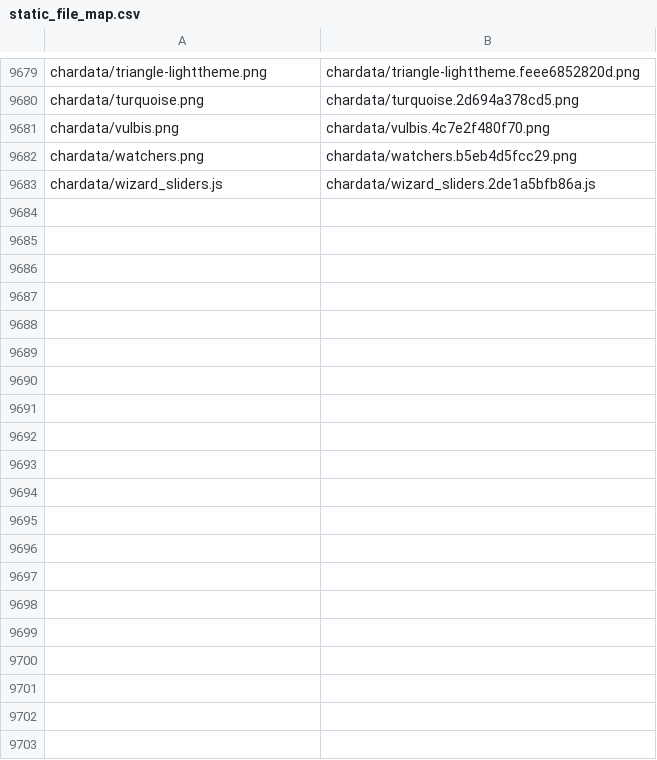
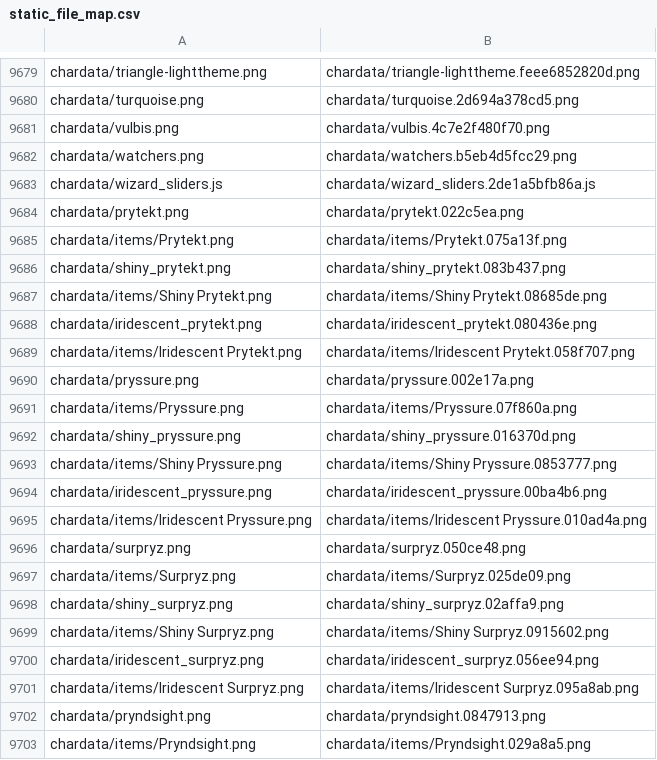
Before and after one commit to Trameurs/DofusFashionistaVanced, a CSV file: static_file_map.csv, drawn as a sheet; only a part is shown, gaps mark what is left out; the diff covers the shown part only.

```diff
--- a/static_file_map.csv
+++ b/static_file_map.csv
@@ -9683 +9683,21 @@ chardata/watchers.png,chardata/watchers.b5eb4d5fcc29.png
 chardata/wizard_sliders.js,chardata/wizard_sliders.2de1a5bfb86a.js
+chardata/prytekt.png,chardata/prytekt.022c5ea.png
+chardata/items/Prytekt.png,chardata/items/Prytekt.075a13f.png
+chardata/shiny_prytekt.png,chardata/shiny_prytekt.083b437.png
+chardata/items/Shiny Prytekt.png,chardata/items/Shiny Prytekt.08685de.png
+chardata/iridescent_prytekt.png,chardata/iridescent_prytekt.080436e.png
+chardata/items/Iridescent Prytekt.png,chardata/items/Iridescent Prytekt.058f707.png
+chardata/pryssure.png,chardata/pryssure.002e17a.png
+chardata/items/Pryssure.png,chardata/items/Pryssure.07f860a.png
+chardata/shiny_pryssure.png,chardata/shiny_pryssure.016370d.png
+chardata/items/Shiny Pryssure.png,chardata/items/Shiny Pryssure.0853777.png
+chardata/iridescent_pryssure.png,chardata/iridescent_pryssure.00ba4b6.png
+chardata/items/Iridescent Pryssure.png,chardata/items/Iridescent Pryssure.010ad4a.png
+chardata/surpryz.png,chardata/surpryz.050ce48.png
+chardata/items/Surpryz.png,chardata/items/Surpryz.025de09.png
+chardata/shiny_surpryz.png,chardata/shiny_surpryz.02affa9.png
+chardata/items/Shiny Surpryz.png,chardata/items/Shiny Surpryz.0915602.png
+chardata/iridescent_surpryz.png,chardata/iridescent_surpryz.056ee94.png
+chardata/items/Iridescent Surpryz.png,chardata/items/Iridescent Surpryz.095a8ab.png
+chardata/pryndsight.png,chardata/pryndsight.0847913.png
+chardata/items/Pryndsight.png,chardata/items/Pryndsight.029a8a5.png
```
Also changed, not shown: 16 added rows elsewhere in this file, 6 other files.
